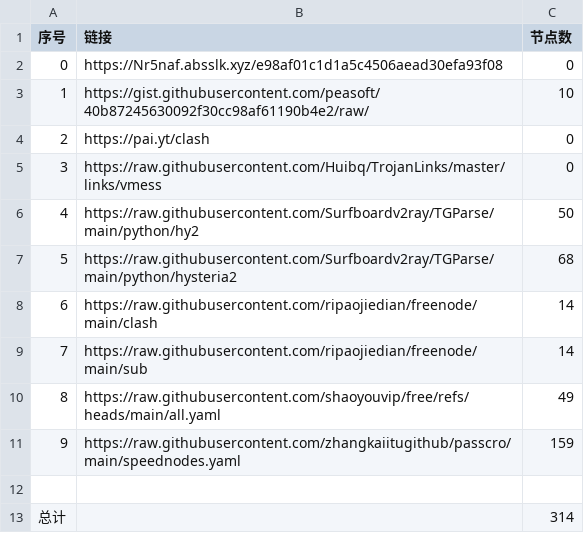
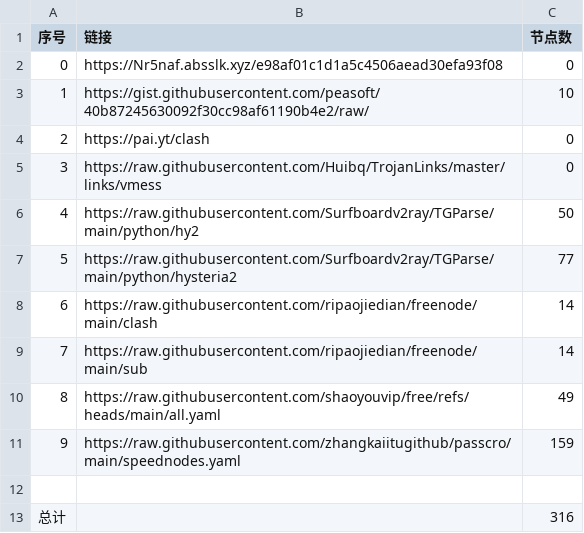
Before and after one commit to Baobei321/-NoMoreWalls, a CSV file: list_result.csv, drawn as a sheet.

```diff
--- a/list_result.csv
+++ b/list_result.csv
@@ -6,3 +6,3 @@
 4,https://raw.githubusercontent.com/Surfboardv2ray/TGParse/main/python/hy2,50
-5,https://raw.githubusercontent.com/Surfboardv2ray/TGParse/main/python/hysteria2,68
+5,https://raw.githubusercontent.com/Surfboardv2ray/TGParse/main/python/hysteria2,77
 6,https://raw.githubusercontent.com/ripaojiedian/freenode/main/clash,14
@@ -12,2 +12,2 @@
 
-总计,,314
+总计,,316
```
Also changed, not shown: 9 other files.
